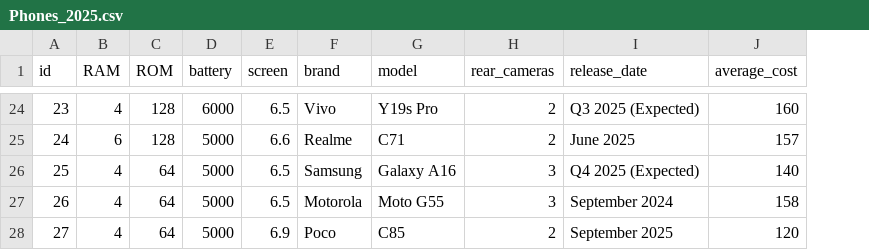
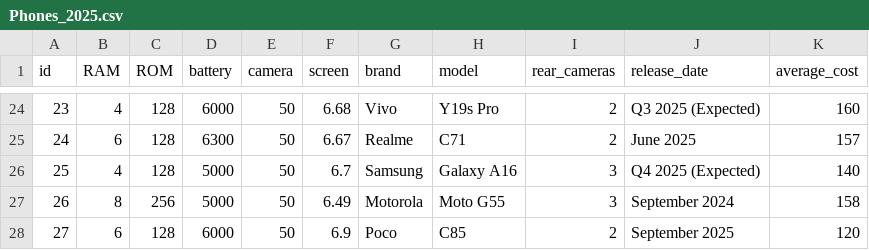
Before and after one commit to giomara-larraga/researchers-night, a CSV file: data/Phones_2025.csv, drawn as a sheet; only a part is shown, gaps mark what is left out; addresses are those after the commit; the diff covers the shown part only; the diff names each change by its address in the sheet, - before the commit and + after, or states it on an @@ line.

```diff
--- a/data/Phones_2025.csv
+++ b/data/Phones_2025.csv
+column E (camera), rows 24-28: all 50
-F24 (screen): 6.5
+F24 (screen): 6.68
-D25 (battery): 5000
+D25 (battery): 6300
-F25 (screen): 6.6
+F25 (screen): 6.67
-C26 (ROM): 64
+C26 (ROM): 128
-F26 (screen): 6.5
+F26 (screen): 6.7
-B27 (RAM): 4
+B27 (RAM): 8
-C27 (ROM): 64
+C27 (ROM): 256
-F27 (screen): 6.5
+F27 (screen): 6.49
-B28 (RAM): 4
+B28 (RAM): 6
-C28 (ROM): 64
+C28 (ROM): 128
-D28 (battery): 5000
+D28 (battery): 6000
```
Also changed, not shown: 32 edited cells elsewhere in this file, 28 other files.
